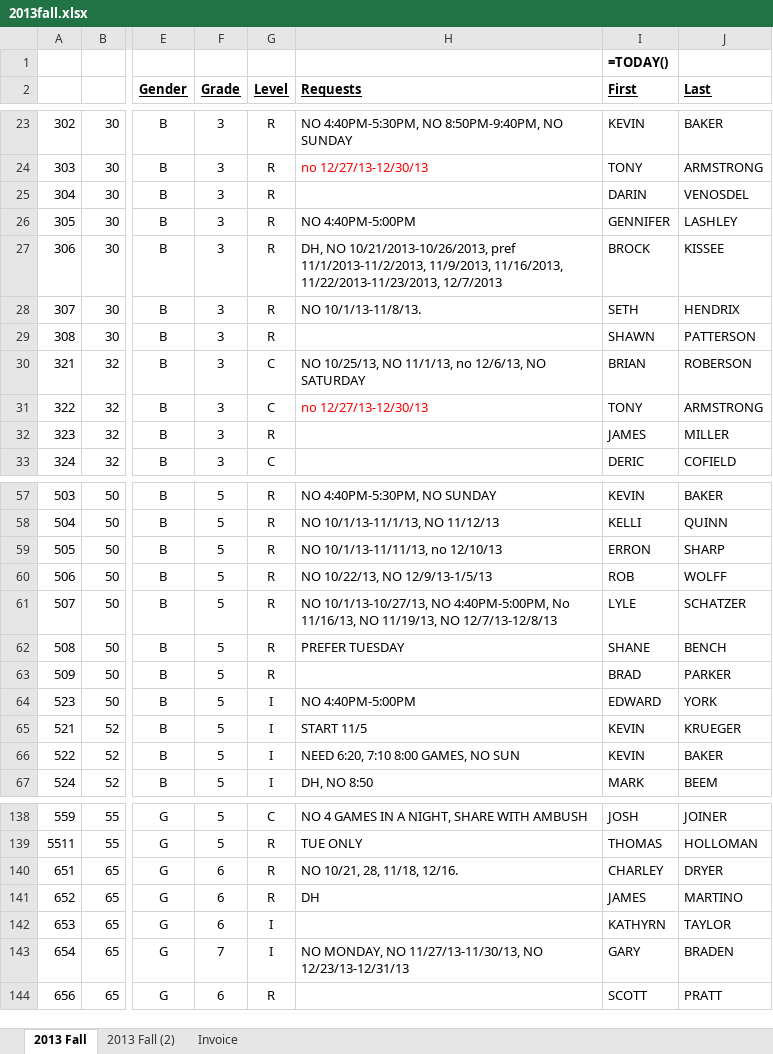
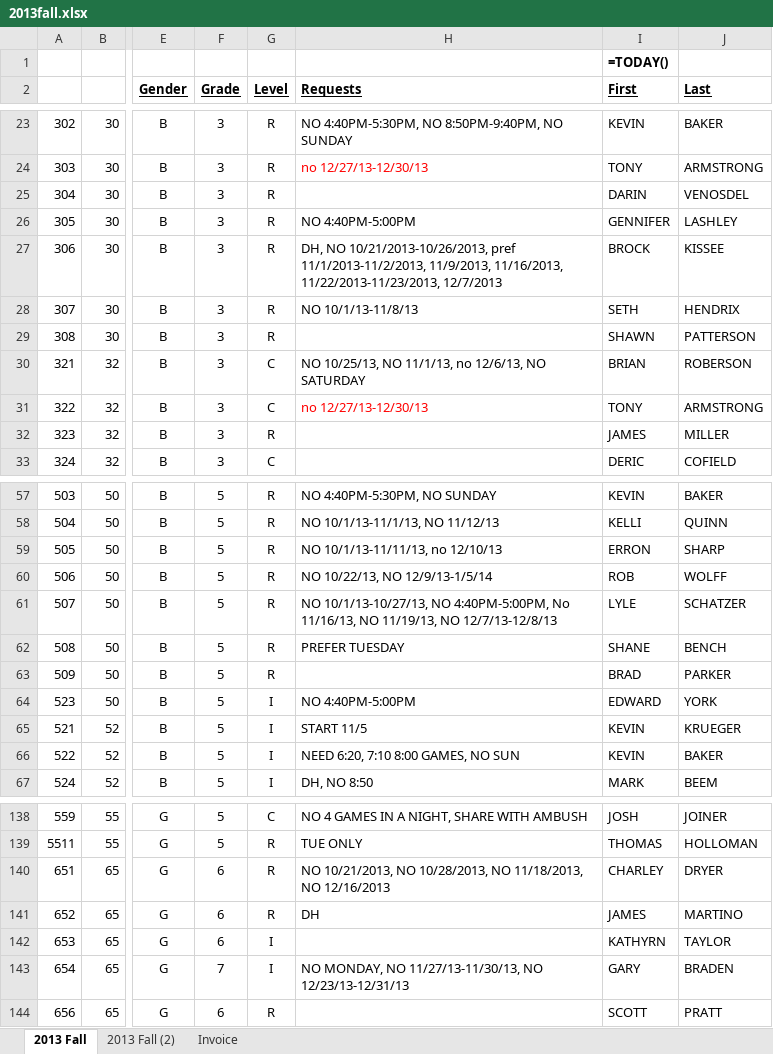
Before and after one commit to Kyle-Falconer/Court-Scheduler, an Excel workbook: 2013fall.xlsx, sheet 2013 Fall, drawn as a sheet; only a part is shown, gaps mark what is left out; values as stored, in another font and other column widths than the file's, no borders; formulas without a stored value are shown as written; conditional formats not drawn; the diff names each change by its address in the sheet, - before the commit and + after, or states it on an @@ line.

Commit message:
Added a quick and dirty fix to stop parsing at the end of the input, since he has a bunch of placeholder rows after the last data row.
Also fixed 2013fall, which now executes. Let's see how long it takes...

```diff
--- a/2013fall.xlsx (sheet 2013 Fall)
+++ b/2013fall.xlsx (sheet 2013 Fall)
-H28 (Requests): NO 10/1/13-11/8/13.
+H28 (Requests): NO 10/1/13-11/8/13
-H60 (Requests): NO 10/22/13, NO 12/9/13-1/5/13
+H60 (Requests): NO 10/22/13, NO 12/9/13-1/5/14
-H140 (Requests): NO 10/21, 28, 11/18, 12/16.
+H140 (Requests): NO 10/21/2013, NO 10/28/2013, NO 11/18/2013, NO 12/16/2013
```
Also changed, not shown: 1 other file.
